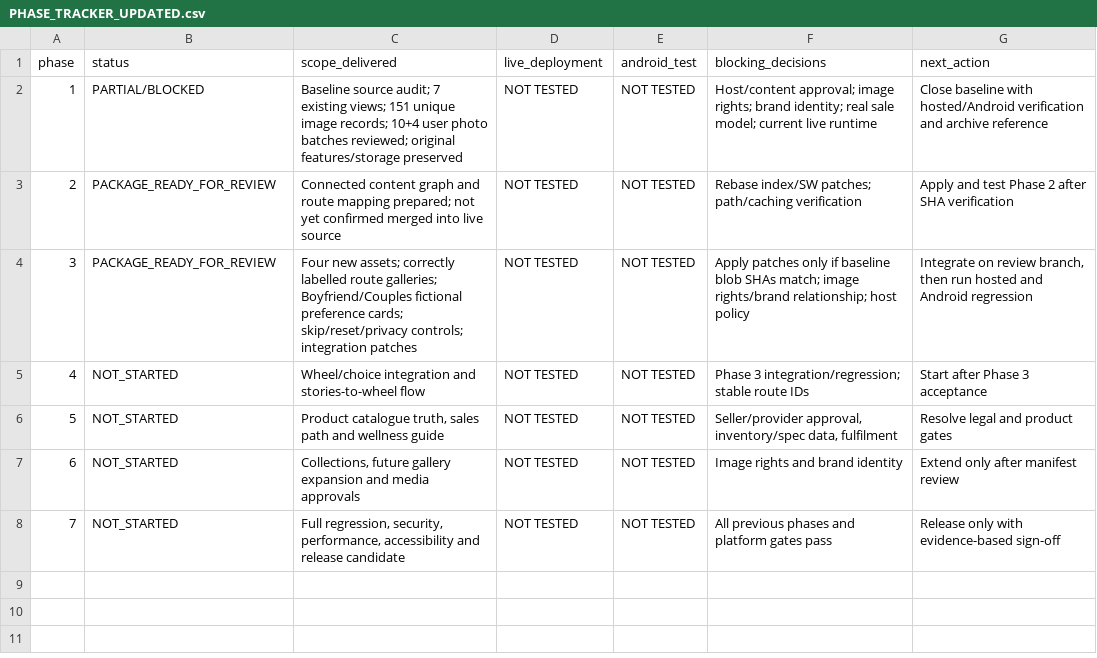
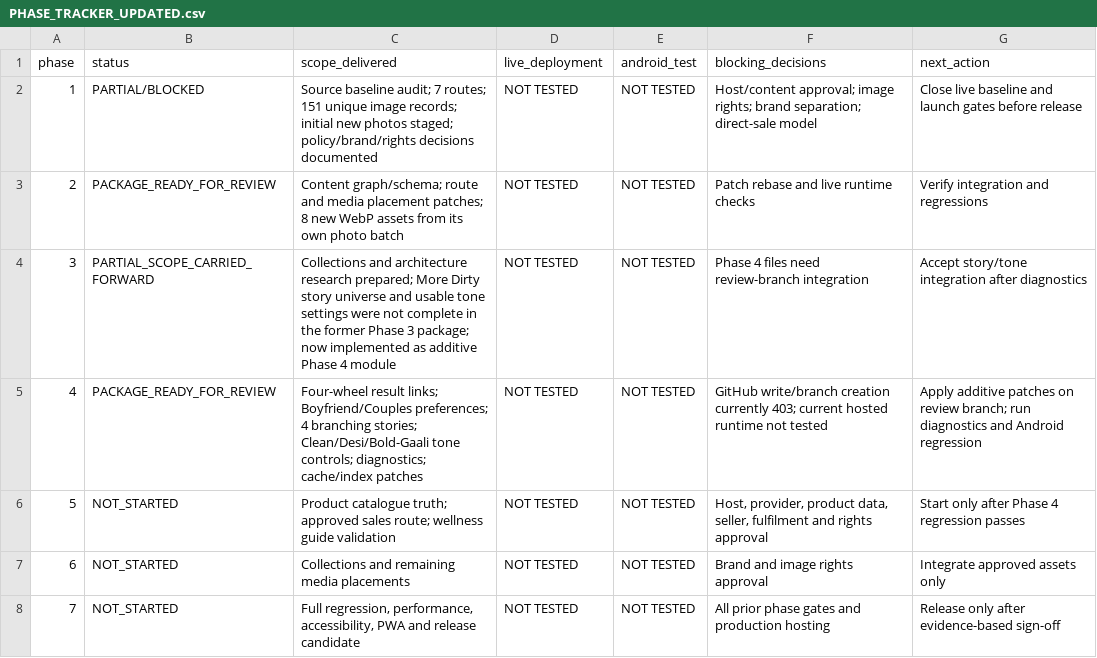
Before and after one commit to bhanu13yadav1-ai/Brand-website-v2, a CSV file: PHASE_TRACKER_UPDATED.csv, drawn as a sheet.

```diff
--- a/PHASE_TRACKER_UPDATED.csv
+++ b/PHASE_TRACKER_UPDATED.csv
@@ -1,8 +1,8 @@
 phase,status,scope_delivered,live_deployment,android_test,blocking_decisions,next_action
-1,PARTIAL/BLOCKED,"Baseline source audit; 7 existing views; 151 unique image records; 10+4 user photo batches reviewed; original features/storage preserved","NOT TESTED","NOT TESTED","Host/content approval; image rights; brand identity; real sale model; current live runtime","Close baseline with hosted/Android verification and archive reference"
-2,PACKAGE_READY_FOR_REVIEW,"Connected content graph and route mapping prepared; not yet confirmed merged into live source","NOT TESTED","NOT TESTED","Rebase index/SW patches; path/caching verification","Apply and test Phase 2 after SHA verification"
-3,PACKAGE_READY_FOR_REVIEW,"Four new assets; correctly labelled route galleries; Boyfriend/Couples fictional preference cards; skip/reset/privacy controls; integration patches","NOT TESTED","NOT TESTED","Apply patches only if baseline blob SHAs match; image rights/brand relationship; host policy","Integrate on review branch, then run hosted and Android regression"
-4,NOT_STARTED,"Wheel/choice integration and stories-to-wheel flow","NOT TESTED","NOT TESTED","Phase 3 integration/regression; stable route IDs","Start after Phase 3 acceptance"
-5,NOT_STARTED,"Product catalogue truth, sales path and wellness guide","NOT TESTED","NOT TESTED","Seller/provider approval, inventory/spec data, fulfilment","Resolve legal and product gates"
-6,NOT_STARTED,"Collections, future gallery expansion and media approvals","NOT TESTED","NOT TESTED","Image rights and brand identity","Extend only after manifest review"
-7,NOT_STARTED,"Full regression, security, performance, accessibility and release candidate","NOT TESTED","NOT TESTED","All previous phases and platform gates pass","Release only with evidence-based sign-off"
+1,PARTIAL/BLOCKED,"Source baseline audit; 7 routes; 151 unique image records; initial new photos staged; policy/brand/rights decisions documented",NOT TESTED,NOT TESTED,"Host/content approval; image rights; brand separation; direct-sale model","Close live baseline and launch gates before release"
+2,PACKAGE_READY_FOR_REVIEW,"Content graph/schema; route and media placement patches; 8 new WebP assets from its own photo batch",NOT TESTED,NOT TESTED,"Patch rebase and live runtime checks","Verify integration and regressions"
+3,PARTIAL_SCOPE_CARRIED_FORWARD,"Collections and architecture research prepared; More Dirty story universe and usable tone settings were not complete in the former Phase 3 package; now implemented as additive Phase 4 module",NOT TESTED,NOT TESTED,"Phase 4 files need review-branch integration","Accept story/tone integration after diagnostics"
+4,PACKAGE_READY_FOR_REVIEW,"Four-wheel result links; Boyfriend/Couples preferences; 4 branching stories; Clean/Desi/Bold-Gaali tone controls; diagnostics; cache/index patches",NOT TESTED,NOT TESTED,"GitHub write/branch creation currently 403; current hosted runtime not tested","Apply additive patches on review branch; run diagnostics and Android regression"
+5,NOT_STARTED,"Product catalogue truth; approved sales route; wellness guide validation",NOT TESTED,NOT TESTED,"Host, provider, product data, seller, fulfilment and rights approval","Start only after Phase 4 regression passes"
+6,NOT_STARTED,"Collections and remaining media placements",NOT TESTED,NOT TESTED,"Brand and image rights approval","Integrate approved assets only"
+7,NOT_STARTED,"Full regression, performance, accessibility, PWA and release candidate",NOT TESTED,NOT TESTED,"All prior phase gates and production hosting","Release only after evidence-based sign-off"
```
Also changed, not shown: 15 other files.
